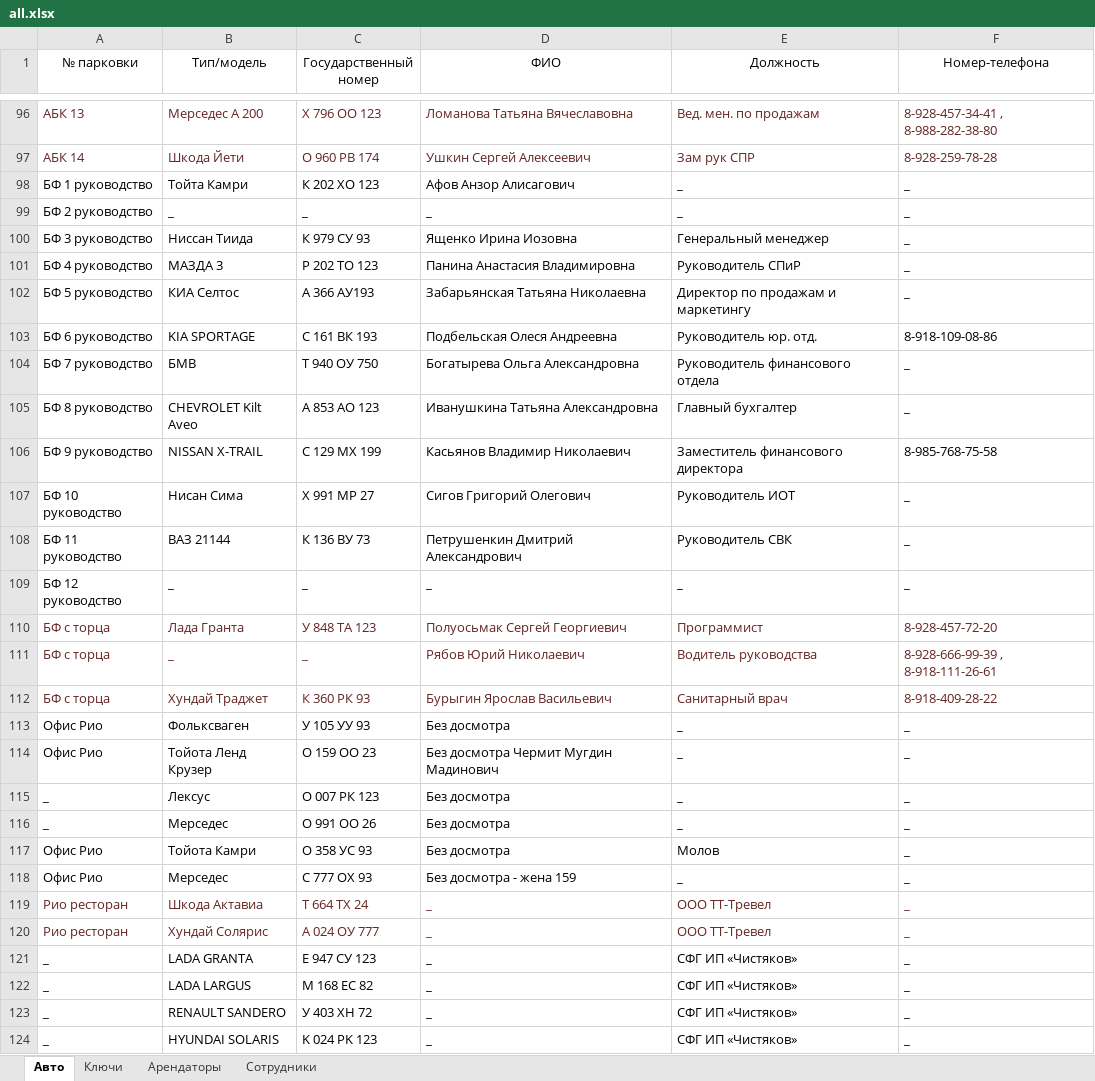
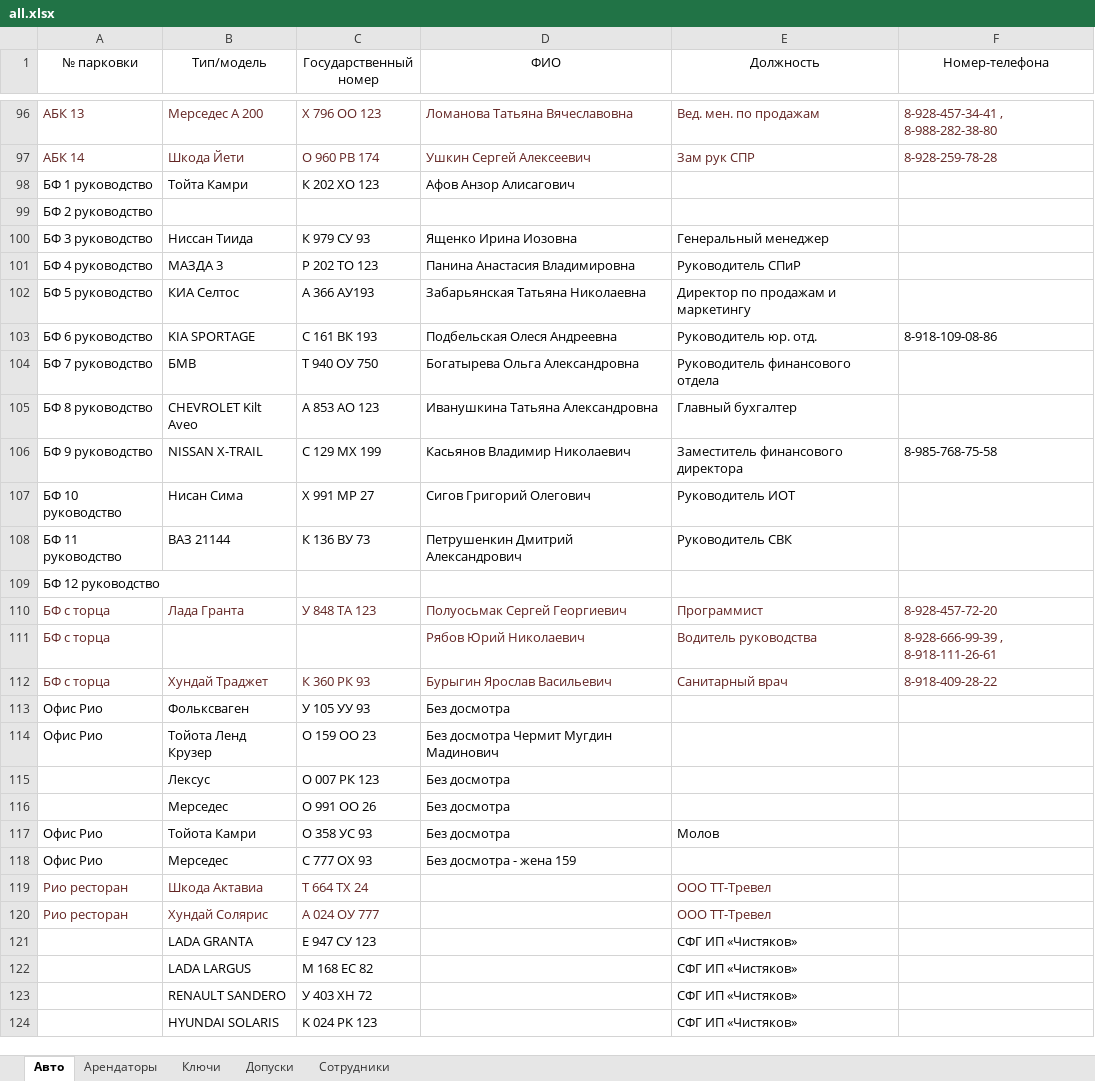
Before and after one commit to nbvtim/work, an Excel workbook: SOURS/all.xlsx, sheet Авто, drawn as a sheet; only a part is shown, gaps mark what is left out; values as stored, in another font and other column widths than the file's, no borders; removed rows and columns are numbered as before the commit, all else as after; the diff covers the shown part only; the diff names each change by its address in the sheet, - before the commit and + after, or states it on an @@ line.

```diff
--- a/SOURS/all.xlsx (sheet Авто)
+++ b/SOURS/all.xlsx (sheet Авто)
+sheet tab: Допуски
@@ sheet tab order changed: Авто | Арендаторы | Ключи | Допуски | Сотрудники @@
-E98 (Должность): _
+E98 (Должность): (empty)
-F98 (Номер-телефона): _
+F98 (Номер-телефона): (empty)
-row 99: БФ 2 руководство | _ | _ | _ | _ | _
+row 99: БФ 2 руководство
-F100:F102 (Номер-телефона): _
+F100:F102 (Номер-телефона): (empty)
-F104:F105 (Номер-телефона): _
+F104:F105 (Номер-телефона): (empty)
-F107:F108 (Номер-телефона): _
+F107:F108 (Номер-телефона): (empty)
-row 109: БФ 12 руководство | _ | _ | _ | _ | _
+row 109: БФ 12 руководство
-B111 (Тип/модель): _
+B111 (Тип/модель): (empty)
-C111 (Государственный номер): _
+C111 (Государственный номер): (empty)
-E113:E116 (Должность): _
+E113:E116 (Должность): (empty)
-F113:F124 (Номер-телефона): _
+F113:F124 (Номер-телефона): (empty)
-A115:A116 (№ парковки): _
+A115:A116 (№ парковки): (empty)
-E118 (Должность): _
+E118 (Должность): (empty)
-D119:D124 (ФИО): _
+D119:D124 (ФИО): (empty)
-A121:A124 (№ парковки): _
+A121:A124 (№ парковки): (empty)
```
Also changed, not shown: 3 added rows, 3 removed rows and 171 edited cells elsewhere in this sheet, sheet Сотрудники, sheet Ключи, sheet Арендаторы, 1 other file.
